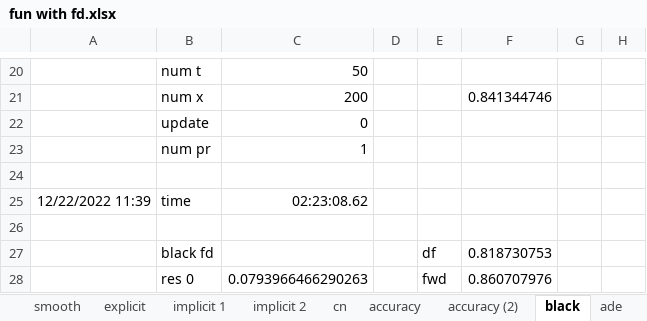
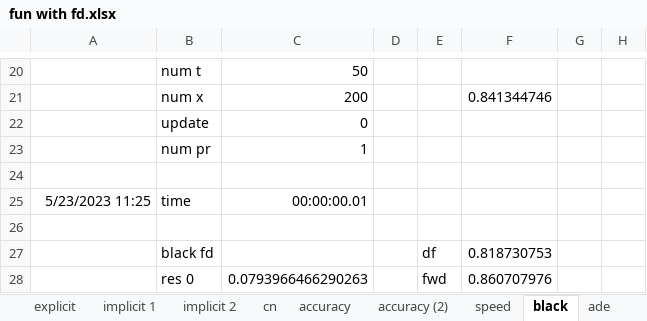
Before and after one commit to brnohu/WBS_FD, an Excel workbook: fun with fd.xlsx, sheet black, drawn as a sheet; only a part is shown, gaps mark what is left out; values as stored, in another font and other column widths than the file's, no borders; charts and pictures not drawn; the diff names each change by its address in the sheet, - before the commit and + after, or states it on an @@ line.

```diff
--- a/fun with fd.xlsx (sheet black)
+++ b/fun with fd.xlsx (sheet black)
+sheet tab: speed
-A25: 12/22/2022 11:39
+A25: 5/23/2023 11:25
-C25: 02:23:08.62
+C25: 00:00:00.01
```
Also changed, not shown: sheet implicit 2, sheet explicit, charts or pictures.
